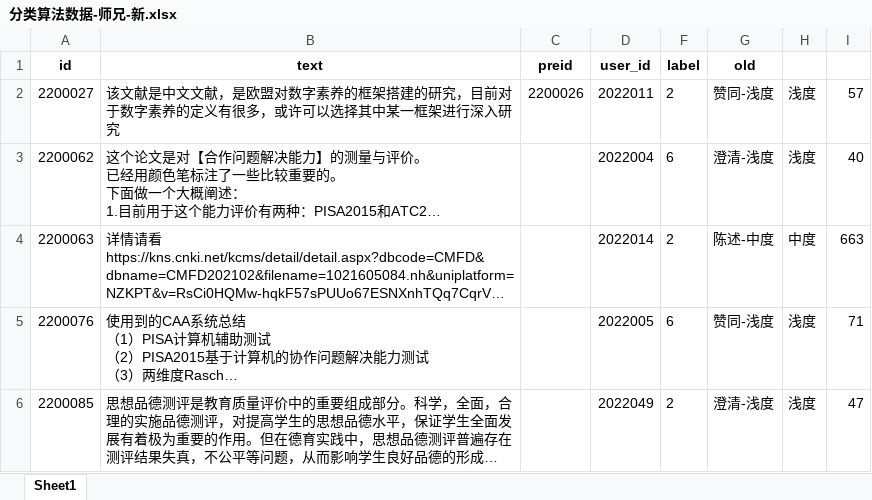
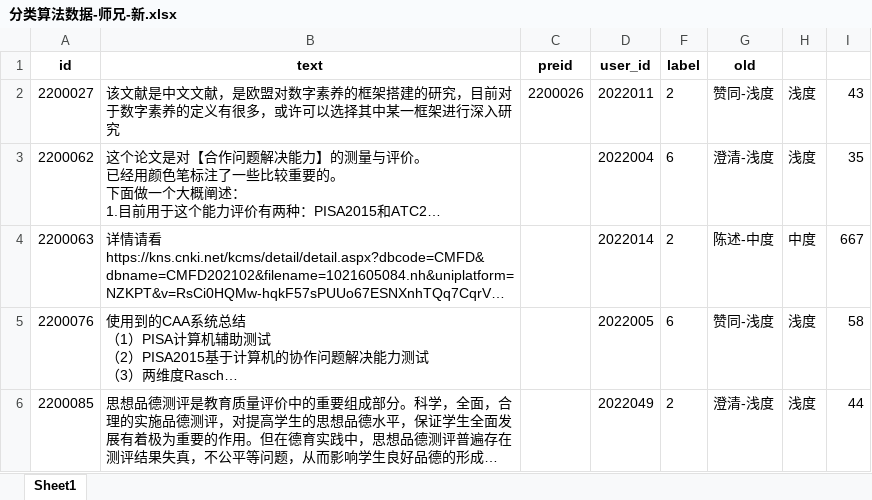
Before and after one commit to Victooorrr/BertWithPretrained, an Excel workbook: data/Aid/分类算法数据-师兄-新.xlsx, sheet Sheet1, drawn as a sheet; only a part is shown; long unchanged cells end in …; values as stored, in another font and other column widths than the file's, no borders; the diff covers the shown part only; the diff names each change by its address in the sheet, - before the commit and + after, or states it on an @@ line.

```diff
--- a/data/Aid/分类算法数据-师兄-新.xlsx (sheet Sheet1)
+++ b/data/Aid/分类算法数据-师兄-新.xlsx (sheet Sheet1)
-I2: 57
+I2: 43
-I3: 40
+I3: 35
-I4: 663
+I4: 667
-I5: 71
+I5: 58
-I6: 47
+I6: 44
```
Also changed, not shown: 28 removed rows and 56 edited cells elsewhere in this sheet, formulas that keep their value, hidden cells, 4 other files.
